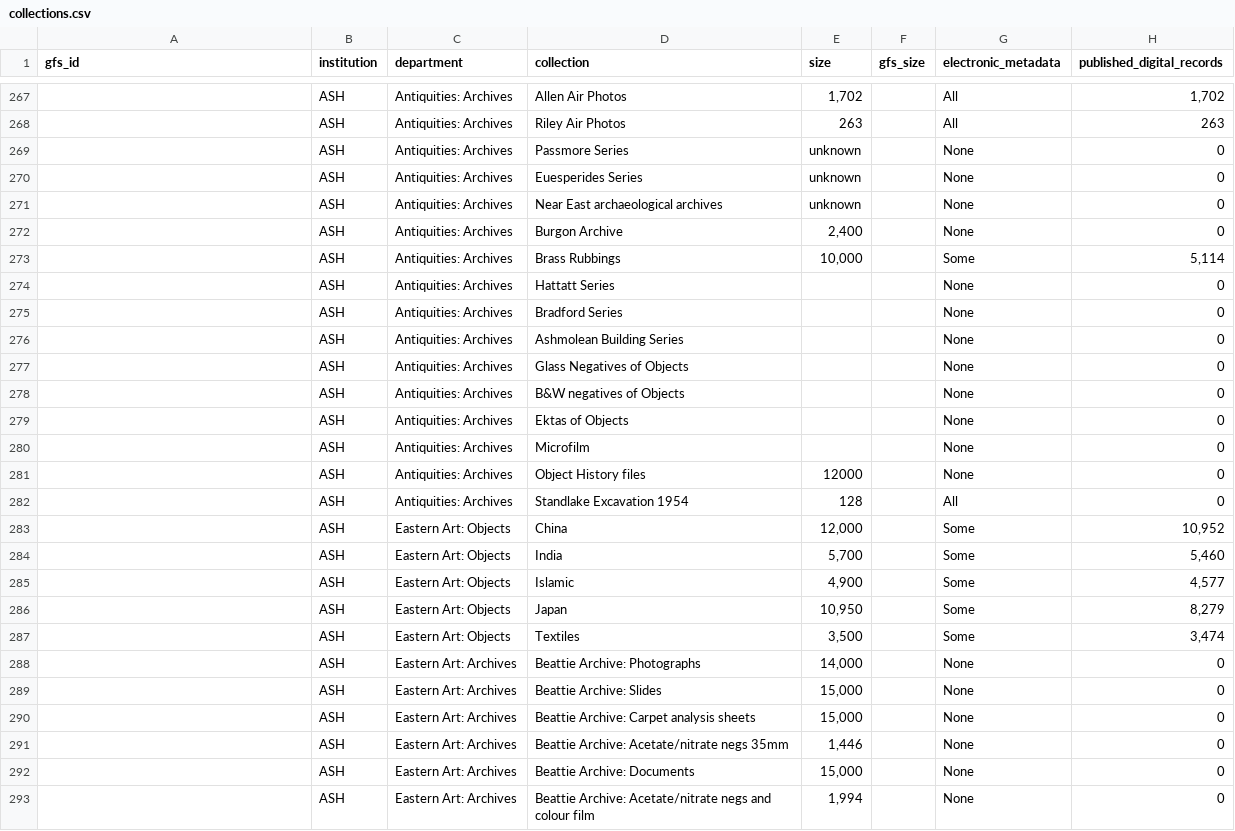
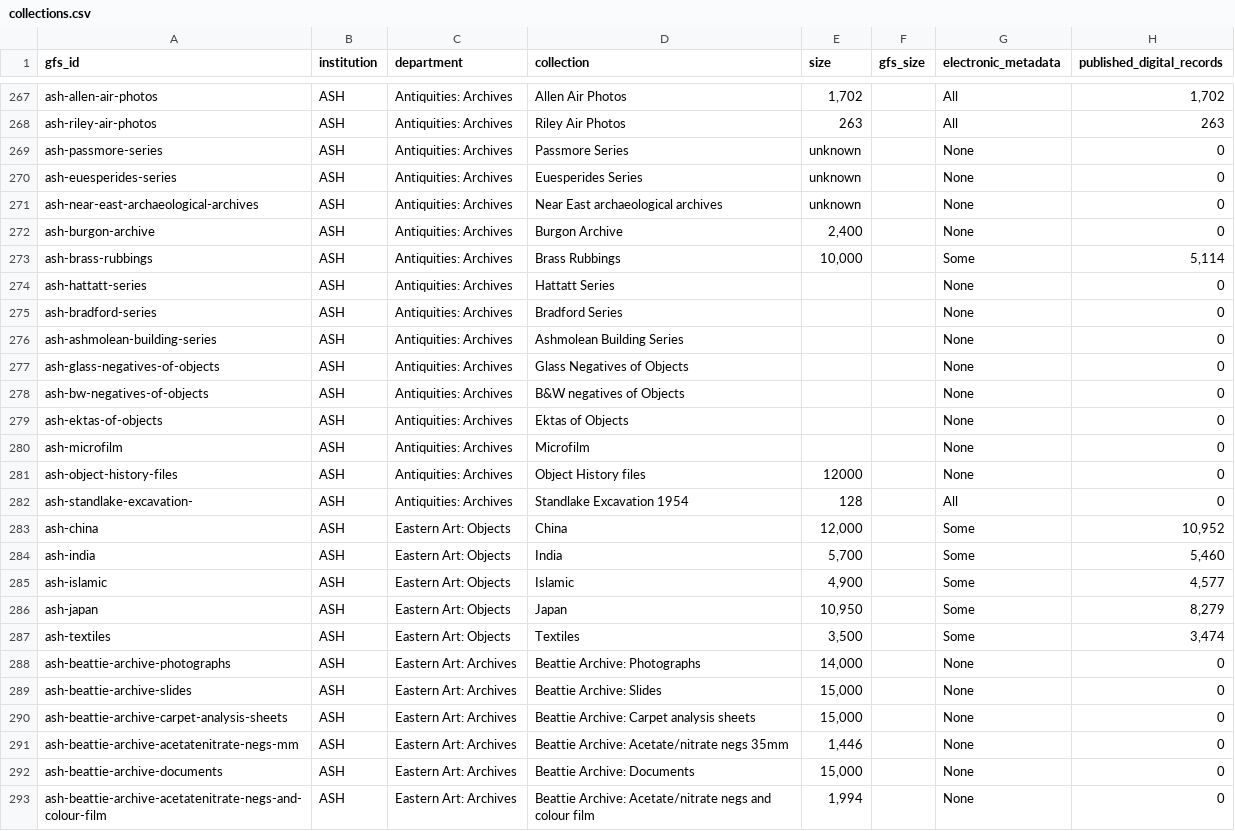
Before and after one commit to frankieroberto/oxford-explorer, a CSV file: db/collections.csv, drawn as a sheet; only a part is shown, gaps mark what is left out; the diff covers the shown part only; the diff names each change by its address in the sheet, - before the commit and + after, or states it on an @@ line.

```diff
--- a/db/collections.csv
+++ b/db/collections.csv
-A267 (gfs_id): (empty)
+A267 (gfs_id): ash-allen-air-photos
-A268 (gfs_id): (empty)
+A268 (gfs_id): ash-riley-air-photos
-A269 (gfs_id): (empty)
+A269 (gfs_id): ash-passmore-series
-A270 (gfs_id): (empty)
+A270 (gfs_id): ash-euesperides-series
-A271 (gfs_id): (empty)
+A271 (gfs_id): ash-near-east-archaeological-archives
-A272 (gfs_id): (empty)
+A272 (gfs_id): ash-burgon-archive
-A273 (gfs_id): (empty)
+A273 (gfs_id): ash-brass-rubbings
-A274 (gfs_id): (empty)
+A274 (gfs_id): ash-hattatt-series
-A275 (gfs_id): (empty)
+A275 (gfs_id): ash-bradford-series
-A276 (gfs_id): (empty)
+A276 (gfs_id): ash-ashmolean-building-series
-A277 (gfs_id): (empty)
+A277 (gfs_id): ash-glass-negatives-of-objects
-A278 (gfs_id): (empty)
+A278 (gfs_id): ash-bw-negatives-of-objects
-A279 (gfs_id): (empty)
+A279 (gfs_id): ash-ektas-of-objects
-A280 (gfs_id): (empty)
+A280 (gfs_id): ash-microfilm
-A281 (gfs_id): (empty)
+A281 (gfs_id): ash-object-history-files
-A282 (gfs_id): (empty)
+A282 (gfs_id): ash-standlake-excavation-
-A283 (gfs_id): (empty)
+A283 (gfs_id): ash-china
-A284 (gfs_id): (empty)
+A284 (gfs_id): ash-india
-A285 (gfs_id): (empty)
+A285 (gfs_id): ash-islamic
-A286 (gfs_id): (empty)
+A286 (gfs_id): ash-japan
-A287 (gfs_id): (empty)
+A287 (gfs_id): ash-textiles
-A288 (gfs_id): (empty)
+A288 (gfs_id): ash-beattie-archive-photographs
-A289 (gfs_id): (empty)
+A289 (gfs_id): ash-beattie-archive-slides
-A290 (gfs_id): (empty)
+A290 (gfs_id): ash-beattie-archive-carpet-analysis-sheets
-A291 (gfs_id): (empty)
+A291 (gfs_id): ash-beattie-archive-acetatenitrate-negs-mm
-A292 (gfs_id): (empty)
+A292 (gfs_id): ash-beattie-archive-documents
-A293 (gfs_id): (empty)
+A293 (gfs_id): ash-beattie-archive-acetatenitrate-negs-and-colour-film
```
Also changed, not shown: 166 edited cells elsewhere in this file, 1 other file.
